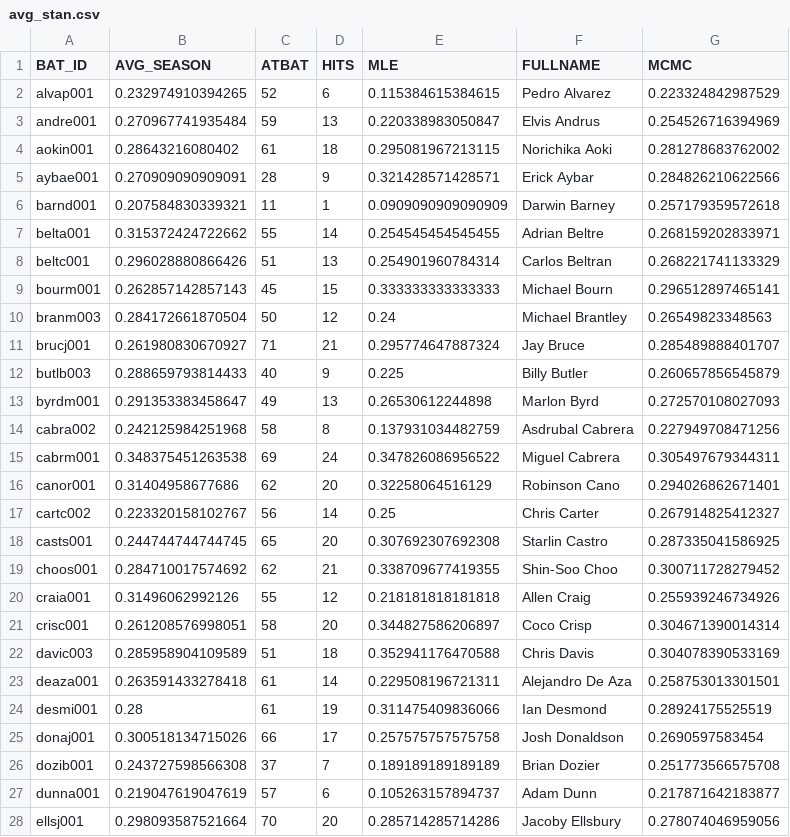
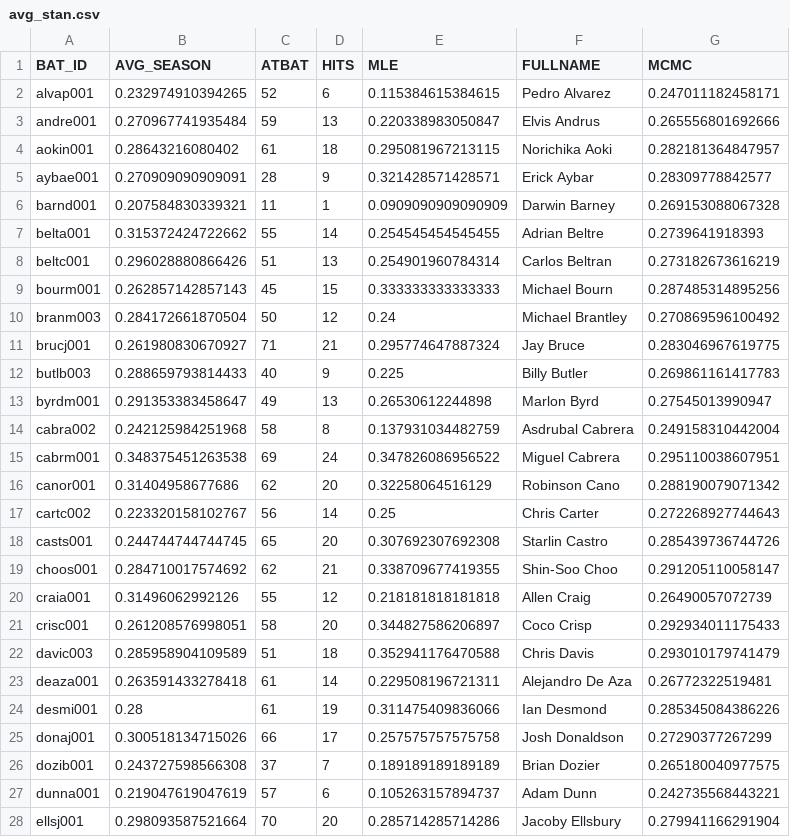
Before and after one commit to gghatano/analyze_mlbdata_with_R, a CSV file: rstan/BugsStanSemi/avg_stan.csv, drawn as a sheet; only a part is shown; the diff covers the shown part only.

```diff
--- a/rstan/BugsStanSemi/avg_stan.csv
+++ b/rstan/BugsStanSemi/avg_stan.csv
@@ -1,28 +1,28 @@
 BAT_ID,AVG_SEASON,ATBAT,HITS,MLE,FULLNAME,MCMC
-alvap001,0.232974910394265,52,6,0.115384615384615,Pedro Alvarez,0.223324842987529
-andre001,0.270967741935484,59,13,0.220338983050847,Elvis Andrus,0.254526716394969
-aokin001,0.28643216080402,61,18,0.295081967213115,Norichika Aoki,0.281278683762002
-aybae001,0.270909090909091,28,9,0.321428571428571,Erick Aybar,0.284826210622566
-barnd001,0.207584830339321,11,1,0.0909090909090909,Darwin Barney,0.257179359572618
-belta001,0.315372424722662,55,14,0.254545454545455,Adrian Beltre,0.268159202833971
-beltc001,0.296028880866426,51,13,0.254901960784314,Carlos Beltran,0.268221741133329
-bourm001,0.262857142857143,45,15,0.333333333333333,Michael Bourn,0.296512897465141
-branm003,0.284172661870504,50,12,0.24,Michael Brantley,0.26549823348563
-brucj001,0.261980830670927,71,21,0.295774647887324,Jay Bruce,0.285489888401707
-butlb003,0.288659793814433,40,9,0.225,Billy Butler,0.260657856545879
-byrdm001,0.291353383458647,49,13,0.26530612244898,Marlon Byrd,0.272570108027093
-cabra002,0.242125984251968,58,8,0.137931034482759,Asdrubal Cabrera,0.227949708471256
-cabrm001,0.348375451263538,69,24,0.347826086956522,Miguel Cabrera,0.305497679344311
-canor001,0.31404958677686,62,20,0.32258064516129,Robinson Cano,0.294026862671401
-cartc002,0.223320158102767,56,14,0.25,Chris Carter,0.267914825412327
-casts001,0.244744744744745,65,20,0.307692307692308,Starlin Castro,0.287335041586925
-choos001,0.284710017574692,62,21,0.338709677419355,Shin-Soo Choo,0.300711728279452
-craia001,0.31496062992126,55,12,0.218181818181818,Allen Craig,0.255939246734926
-crisc001,0.261208576998051,58,20,0.344827586206897,Coco Crisp,0.304671390014314
-davic003,0.285958904109589,51,18,0.352941176470588,Chris Davis,0.304078390533169
-deaza001,0.263591433278418,61,14,0.229508196721311,Alejandro De Aza,0.258753013301501
-desmi001,0.28,61,19,0.311475409836066,Ian Desmond,0.28924175525519
-donaj001,0.300518134715026,66,17,0.257575757575758,Josh Donaldson,0.2690597583454
-dozib001,0.243727598566308,37,7,0.189189189189189,Brian Dozier,0.251773566575708
-dunna001,0.219047619047619,57,6,0.105263157894737,Adam Dunn,0.217871642183877
-ellsj001,0.298093587521664,70,20,0.285714285714286,Jacoby Ellsbury,0.278074046959056
+alvap001,0.232974910394265,52,6,0.115384615384615,Pedro Alvarez,0.247011182458171
+andre001,0.270967741935484,59,13,0.220338983050847,Elvis Andrus,0.265556801692666
+aokin001,0.28643216080402,61,18,0.295081967213115,Norichika Aoki,0.282181364847957
+aybae001,0.270909090909091,28,9,0.321428571428571,Erick Aybar,0.28309778842577
+barnd001,0.207584830339321,11,1,0.0909090909090909,Darwin Barney,0.269153088067328
+belta001,0.315372424722662,55,14,0.254545454545455,Adrian Beltre,0.2739641918393
+beltc001,0.296028880866426,51,13,0.254901960784314,Carlos Beltran,0.273182673616219
+bourm001,0.262857142857143,45,15,0.333333333333333,Michael Bourn,0.287485314895256
+branm003,0.284172661870504,50,12,0.24,Michael Brantley,0.270869596100492
+brucj001,0.261980830670927,71,21,0.295774647887324,Jay Bruce,0.283046967619775
+butlb003,0.288659793814433,40,9,0.225,Billy Butler,0.269861161417783
+byrdm001,0.291353383458647,49,13,0.26530612244898,Marlon Byrd,0.27545013990947
+cabra002,0.242125984251968,58,8,0.137931034482759,Asdrubal Cabrera,0.249158310442004
+cabrm001,0.348375451263538,69,24,0.347826086956522,Miguel Cabrera,0.295110038607951
+canor001,0.31404958677686,62,20,0.32258064516129,Robinson Cano,0.288190079071342
+cartc002,0.223320158102767,56,14,0.25,Chris Carter,0.272268927744643
+casts001,0.244744744744745,65,20,0.307692307692308,Starlin Castro,0.285439736744726
+choos001,0.284710017574692,62,21,0.338709677419355,Shin-Soo Choo,0.291205110058147
+craia001,0.31496062992126,55,12,0.218181818181818,Allen Craig,0.26490057072739
+crisc001,0.261208576998051,58,20,0.344827586206897,Coco Crisp,0.292934011175433
+davic003,0.285958904109589,51,18,0.352941176470588,Chris Davis,0.293010179741479
+deaza001,0.263591433278418,61,14,0.229508196721311,Alejandro De Aza,0.26772322519481
+desmi001,0.28,61,19,0.311475409836066,Ian Desmond,0.285345084386226
+donaj001,0.300518134715026,66,17,0.257575757575758,Josh Donaldson,0.27290377267299
+dozib001,0.243727598566308,37,7,0.189189189189189,Brian Dozier,0.265180040977575
+dunna001,0.219047619047619,57,6,0.105263157894737,Adam Dunn,0.242735568443221
+ellsj001,0.298093587521664,70,20,0.285714285714286,Jacoby Ellsbury,0.279941166291904
```
Also changed, not shown: 62 edited cells elsewhere in this file, 56 other files.
